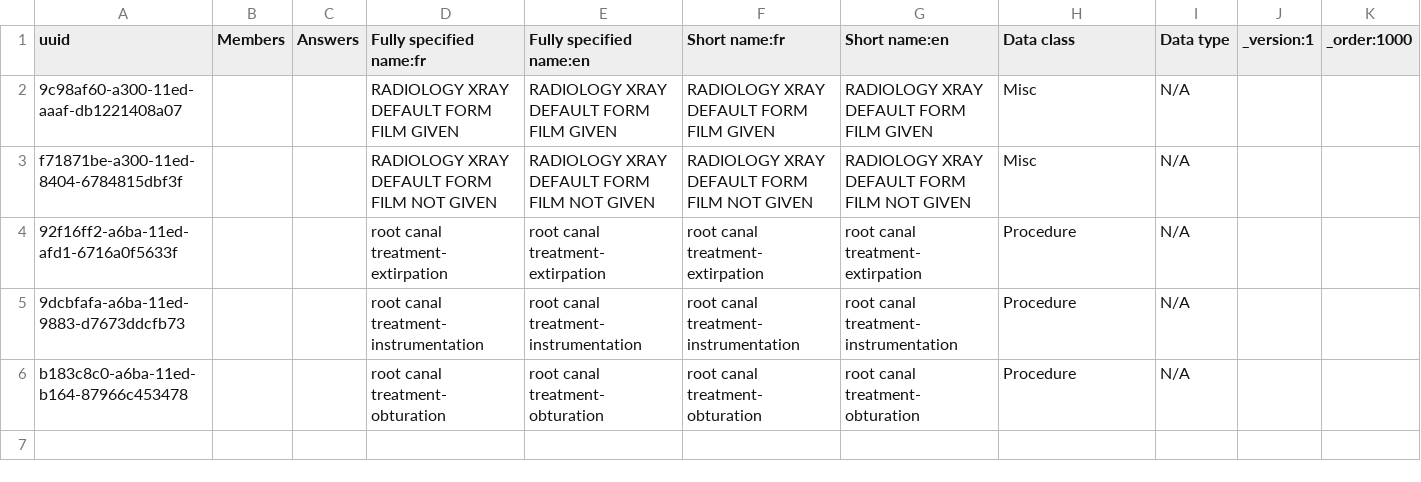
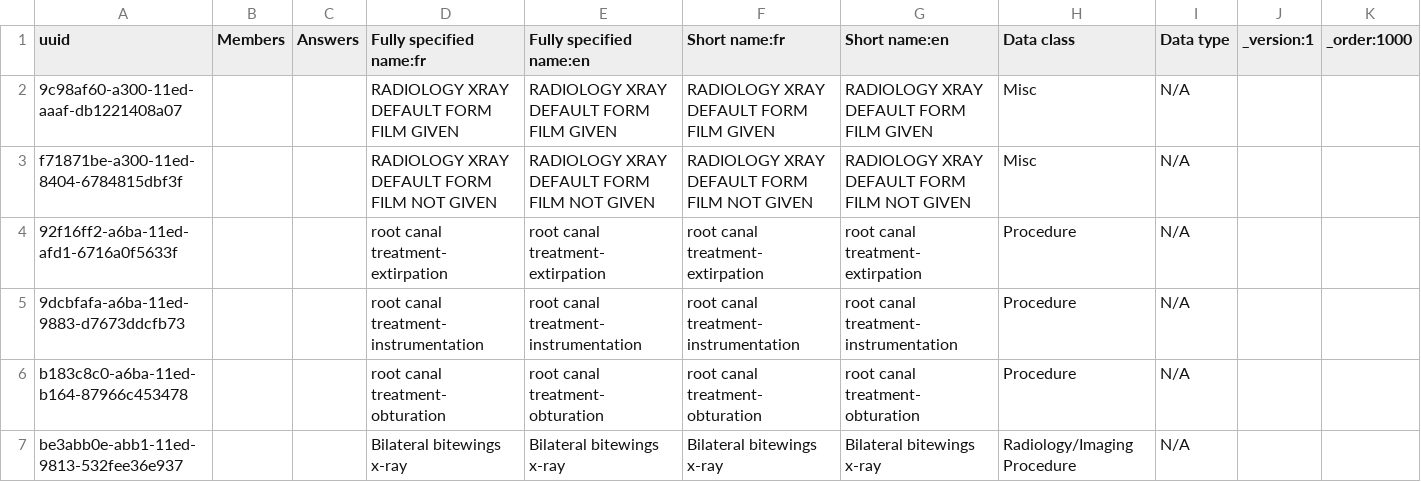
Before and after one commit to uonafya/ehrconfigs, a CSV file: configuration/concepts/1000_concepts.csv, drawn as a sheet.

Commit message:
Add the Bilateral bitewings x-ray in the confguration

```diff
--- a/configuration/concepts/1000_concepts.csv
+++ b/configuration/concepts/1000_concepts.csv
@@ -6 +6,2 @@ f71871be-a300-11ed-8404-6784815dbf3f,,,RADIOLOGY XRAY DEFAULT FORM FILM NOT GIVE
 b183c8c0-a6ba-11ed-b164-87966c453478,,,root canal treatment- obturation,root canal treatment- obturation,root canal treatment- obturation,root canal treatment- obturation,Procedure,N/A,,
+be3abb0e-abb1-11ed-9813-532fee36e937,,,Bilateral bitewings x-ray,Bilateral bitewings x-ray,Bilateral bitewings x-ray,Bilateral bitewings x-ray,Radiology/Imaging Procedure,N/A,,
```
